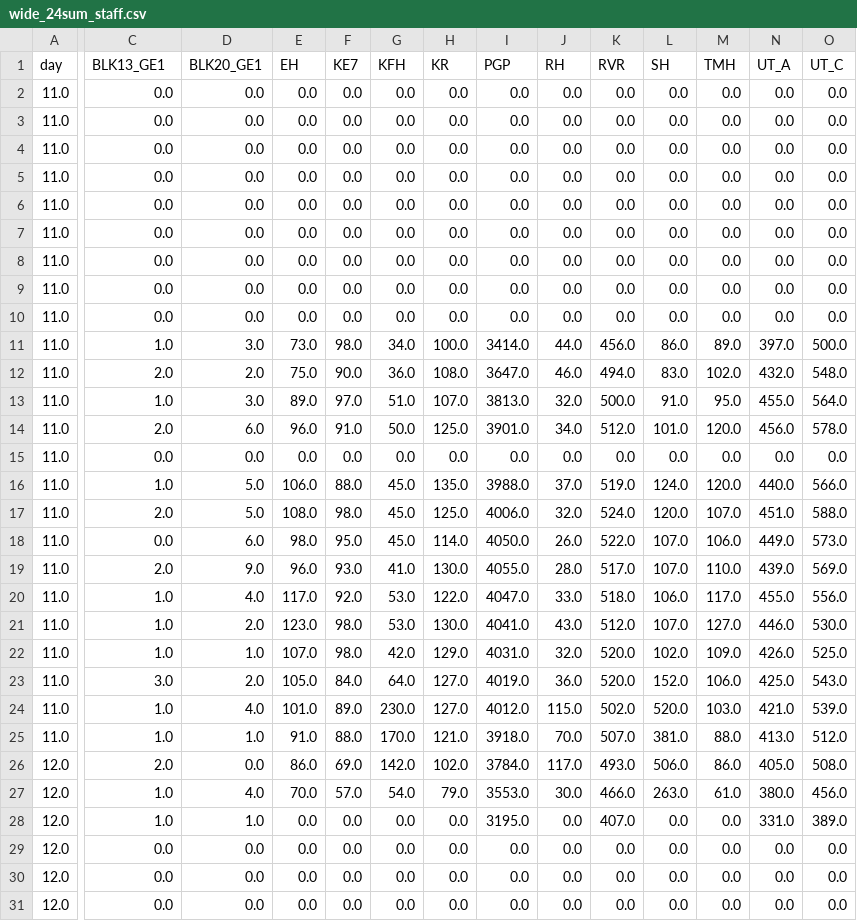
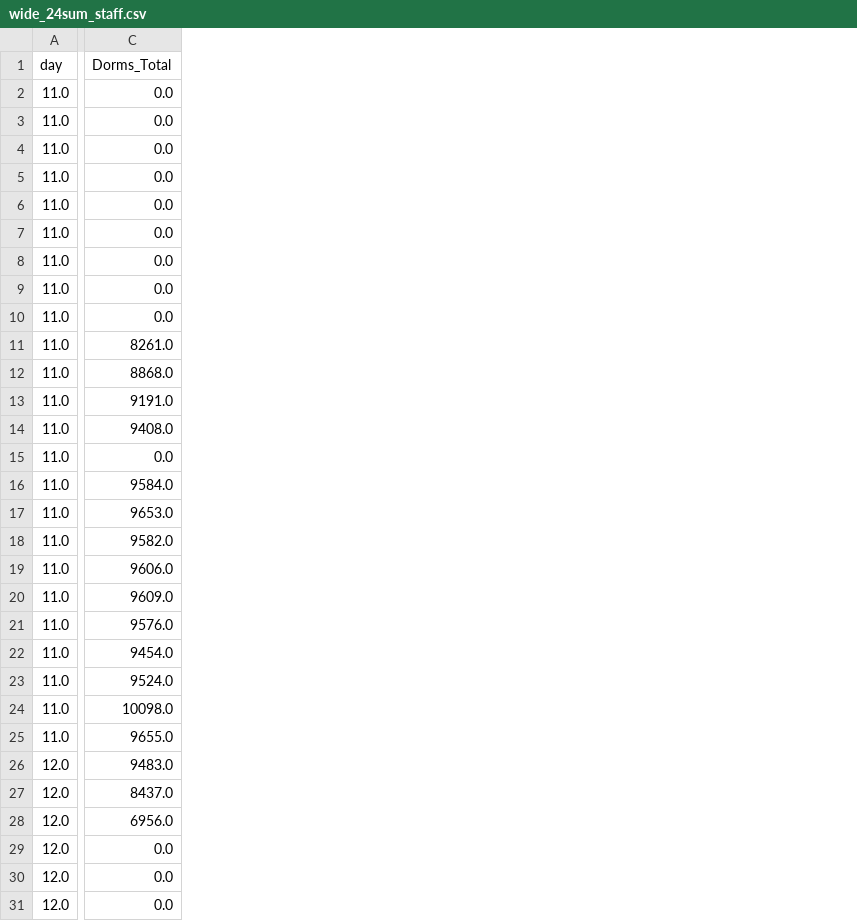
Before and after one commit to nczakaria/sgspacer_test, a CSV file: csv/grouped/wide_24sum_staff.csv, drawn as a sheet; only a part is shown, gaps mark what is left out; the diff covers the shown part only; the diff names each change by its address in the sheet, - before the commit and + after, or states it on an @@ line.

```diff
--- a/csv/grouped/wide_24sum_staff.csv
+++ b/csv/grouped/wide_24sum_staff.csv
-column D (BLK20_GE1), rows 2-31: 0.0 | 0.0 | 0.0 | 0.0 | 0.0 | 0.0 | 0.0 | 0.0 | 0.0 | 3.0 | 2.0 | 3.0 | 6.0 | 0.0 | 5.0 | 5.0 | 6.0 | 9.0 | 4.0 | 2.0 | 1.0 | 2.0 | 4.0 | 1.0 | 0.0 | 4.0 | 1.0 | 0.0 | 0.0 | 0.0
-column E (EH), rows 2-31: 0.0 | 0.0 | 0.0 | 0.0 | 0.0 | 0.0 | 0.0 | 0.0 | 0.0 | 73.0 | 75.0 | 89.0 | 96.0 | 0.0 | 106.0 | 108.0 | 98.0 | 96.0 | 117.0 | 123.0 | 107.0 | 105.0 | 101.0 | 91.0 | 86.0 | 70.0 | 0.0 | 0.0 | 0.0 | 0.0
-column F (KE7), rows 2-31: 0.0 | 0.0 | 0.0 | 0.0 | 0.0 | 0.0 | 0.0 | 0.0 | 0.0 | 98.0 | 90.0 | 97.0 | 91.0 | 0.0 | 88.0 | 98.0 | 95.0 | 93.0 | 92.0 | 98.0 | 98.0 | 84.0 | 89.0 | 88.0 | 69.0 | 57.0 | 0.0 | 0.0 | 0.0 | 0.0
-column G (KFH), rows 2-31: 0.0 | 0.0 | 0.0 | 0.0 | 0.0 | 0.0 | 0.0 | 0.0 | 0.0 | 34.0 | 36.0 | 51.0 | 50.0 | 0.0 | 45.0 | 45.0 | 45.0 | 41.0 | 53.0 | 53.0 | 42.0 | 64.0 | 230.0 | 170.0 | 142.0 | 54.0 | 0.0 | 0.0 | 0.0 | 0.0
-column H (KR), rows 2-31: 0.0 | 0.0 | 0.0 | 0.0 | 0.0 | 0.0 | 0.0 | 0.0 | 0.0 | 100.0 | 108.0 | 107.0 | 125.0 | 0.0 | 135.0 | 125.0 | 114.0 | 130.0 | 122.0 | 130.0 | 129.0 | 127.0 | 127.0 | 121.0 | 102.0 | 79.0 | 0.0 | 0.0 | 0.0 | 0.0
-column I (PGP), rows 2-31: 0.0 | 0.0 | 0.0 | 0.0 | 0.0 | 0.0 | 0.0 | 0.0 | 0.0 | 3414.0 | 3647.0 | 3813.0 | 3901.0 | 0.0 | 3988.0 | 4006.0 | 4050.0 | 4055.0 | 4047.0 | 4041.0 | 4031.0 | 4019.0 | 4012.0 | 3918.0 | 3784.0 | 3553.0 | 3195.0 | 0.0 | 0.0 | 0.0
-column J (RH), rows 2-31: 0.0 | 0.0 | 0.0 | 0.0 | 0.0 | 0.0 | 0.0 | 0.0 | 0.0 | 44.0 | 46.0 | 32.0 | 34.0 | 0.0 | 37.0 | 32.0 | 26.0 | 28.0 | 33.0 | 43.0 | 32.0 | 36.0 | 115.0 | 70.0 | 117.0 | 30.0 | 0.0 | 0.0 | 0.0 | 0.0
-column K (RVR), rows 2-31: 0.0 | 0.0 | 0.0 | 0.0 | 0.0 | 0.0 | 0.0 | 0.0 | 0.0 | 456.0 | 494.0 | 500.0 | 512.0 | 0.0 | 519.0 | 524.0 | 522.0 | 517.0 | 518.0 | 512.0 | 520.0 | 520.0 | 502.0 | 507.0 | 493.0 | 466.0 | 407.0 | 0.0 | 0.0 | 0.0
-column L (SH), rows 2-31: 0.0 | 0.0 | 0.0 | 0.0 | 0.0 | 0.0 | 0.0 | 0.0 | 0.0 | 86.0 | 83.0 | 91.0 | 101.0 | 0.0 | 124.0 | 120.0 | 107.0 | 107.0 | 106.0 | 107.0 | 102.0 | 152.0 | 520.0 | 381.0 | 506.0 | 263.0 | 0.0 | 0.0 | 0.0 | 0.0
-column M (TMH), rows 2-31: 0.0 | 0.0 | 0.0 | 0.0 | 0.0 | 0.0 | 0.0 | 0.0 | 0.0 | 89.0 | 102.0 | 95.0 | 120.0 | 0.0 | 120.0 | 107.0 | 106.0 | 110.0 | 117.0 | 127.0 | 109.0 | 106.0 | 103.0 | 88.0 | 86.0 | 61.0 | 0.0 | 0.0 | 0.0 | 0.0
-column N (UT_A), rows 2-31: 0.0 | 0.0 | 0.0 | 0.0 | 0.0 | 0.0 | 0.0 | 0.0 | 0.0 | 397.0 | 432.0 | 455.0 | 456.0 | 0.0 | 440.0 | 451.0 | 449.0 | 439.0 | 455.0 | 446.0 | 426.0 | 425.0 | 421.0 | 413.0 | 405.0 | 380.0 | 331.0 | 0.0 | 0.0 | 0.0
-column O (UT_C), rows 2-31: 0.0 | 0.0 | 0.0 | 0.0 | 0.0 | 0.0 | 0.0 | 0.0 | 0.0 | 500.0 | 548.0 | 564.0 | 578.0 | 0.0 | 566.0 | 588.0 | 573.0 | 569.0 | 556.0 | 530.0 | 525.0 | 543.0 | 539.0 | 512.0 | 508.0 | 456.0 | 389.0 | 0.0 | 0.0 | 0.0
-C1: BLK13_GE1
+C1: Dorms_Total
-C11 (Dorms_Total): 1.0
+C11 (Dorms_Total): 8261.0
-C12 (Dorms_Total): 2.0
+C12 (Dorms_Total): 8868.0
-C13 (Dorms_Total): 1.0
+C13 (Dorms_Total): 9191.0
-C14 (Dorms_Total): 2.0
+C14 (Dorms_Total): 9408.0
-C16 (Dorms_Total): 1.0
+C16 (Dorms_Total): 9584.0
-C17 (Dorms_Total): 2.0
+C17 (Dorms_Total): 9653.0
-C18 (Dorms_Total): 0.0
+C18 (Dorms_Total): 9582.0
-C19 (Dorms_Total): 2.0
+C19 (Dorms_Total): 9606.0
-C20 (Dorms_Total): 1.0
+C20 (Dorms_Total): 9609.0
-C21 (Dorms_Total): 1.0
+C21 (Dorms_Total): 9576.0
-C22 (Dorms_Total): 1.0
+C22 (Dorms_Total): 9454.0
-C23 (Dorms_Total): 3.0
+C23 (Dorms_Total): 9524.0
-C24 (Dorms_Total): 1.0
+C24 (Dorms_Total): 10098.0
-C25 (Dorms_Total): 1.0
+C25 (Dorms_Total): 9655.0
-C26 (Dorms_Total): 2.0
+C26 (Dorms_Total): 9483.0
-C27 (Dorms_Total): 1.0
+C27 (Dorms_Total): 8437.0
-C28 (Dorms_Total): 1.0
+C28 (Dorms_Total): 6956.0
```
Also changed, not shown: 4 removed columns and 14 edited cells elsewhere in this file, csv/grouped/wide_24sum_unique devices.csv, csv/grouped/wide_24sum_visitors.csv.
